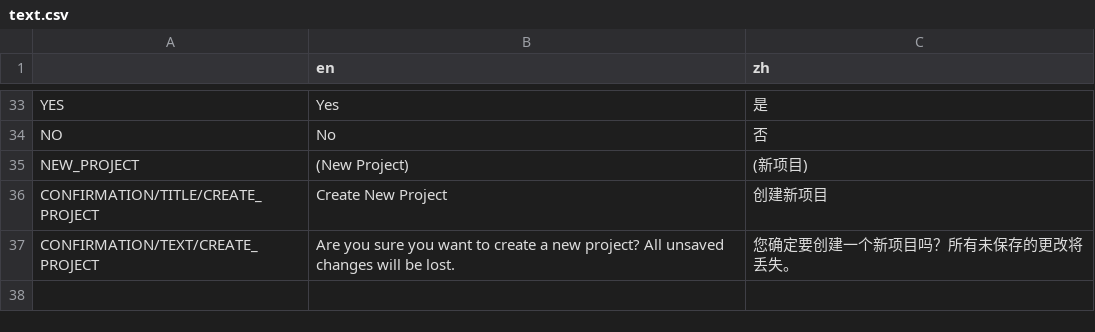
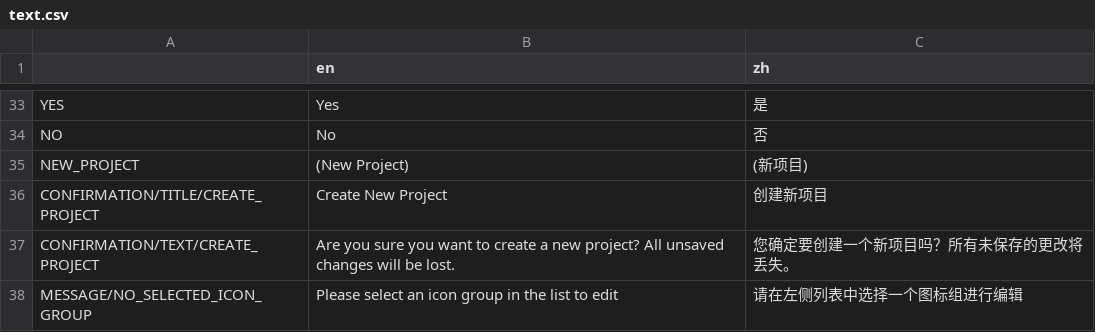
Before and after one commit to 0x1c-works/BLIT, a CSV file: BLIT/i18n/text.csv, drawn as a sheet; only a part is shown, gaps mark what is left out.

Commit message:
group selection; icon block building

```diff
--- a/BLIT/i18n/text.csv
+++ b/BLIT/i18n/text.csv
@@ -37 +37,2 @@ CONFIRMATION/TITLE/CREATE_PROJECT,"Create New Project","创建新项目"
 CONFIRMATION/TEXT/CREATE_PROJECT,"Are you sure you want to create a new project? All unsaved changes will be lost.","您确定要创建一个新项目吗？所有未保存的更改将丢失。"
+MESSAGE/NO_SELECTED_ICON_GROUP,Please select an icon group in the list to edit,请在左侧列表中选择一个图标组进行编辑
```
Also changed, not shown: 9 other files.
